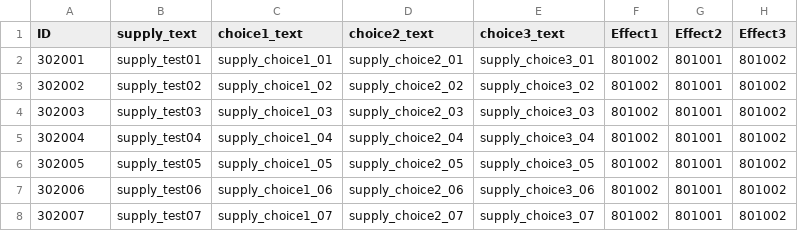
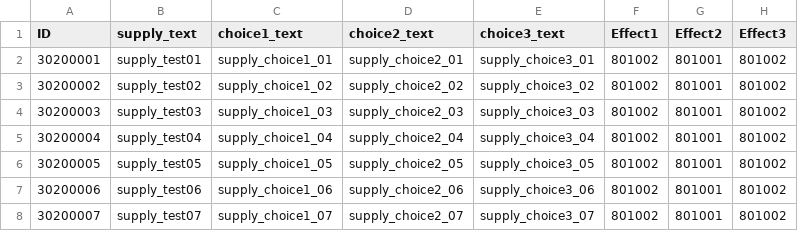
Before and after one commit to rockdo4/metacraft, a CSV file: Assets/Tables/SupplyTable.csv, drawn as a sheet; only a part is shown; the diff names each change by its address in the sheet, - before the commit and + after, or states it on an @@ line.

```diff
--- a/Assets/Tables/SupplyTable.csv
+++ b/Assets/Tables/SupplyTable.csv
-A2 (ID): 302001
+A2 (ID): 30200001
-A3 (ID): 302002
+A3 (ID): 30200002
-A4 (ID): 302003
+A4 (ID): 30200003
-A5 (ID): 302004
+A5 (ID): 30200004
-A6 (ID): 302005
+A6 (ID): 30200005
-A7 (ID): 302006
+A7 (ID): 30200006
-A8 (ID): 302007
+A8 (ID): 30200007
```
Also changed, not shown: Assets/Tables/EventTable.csv, 2 other files.
